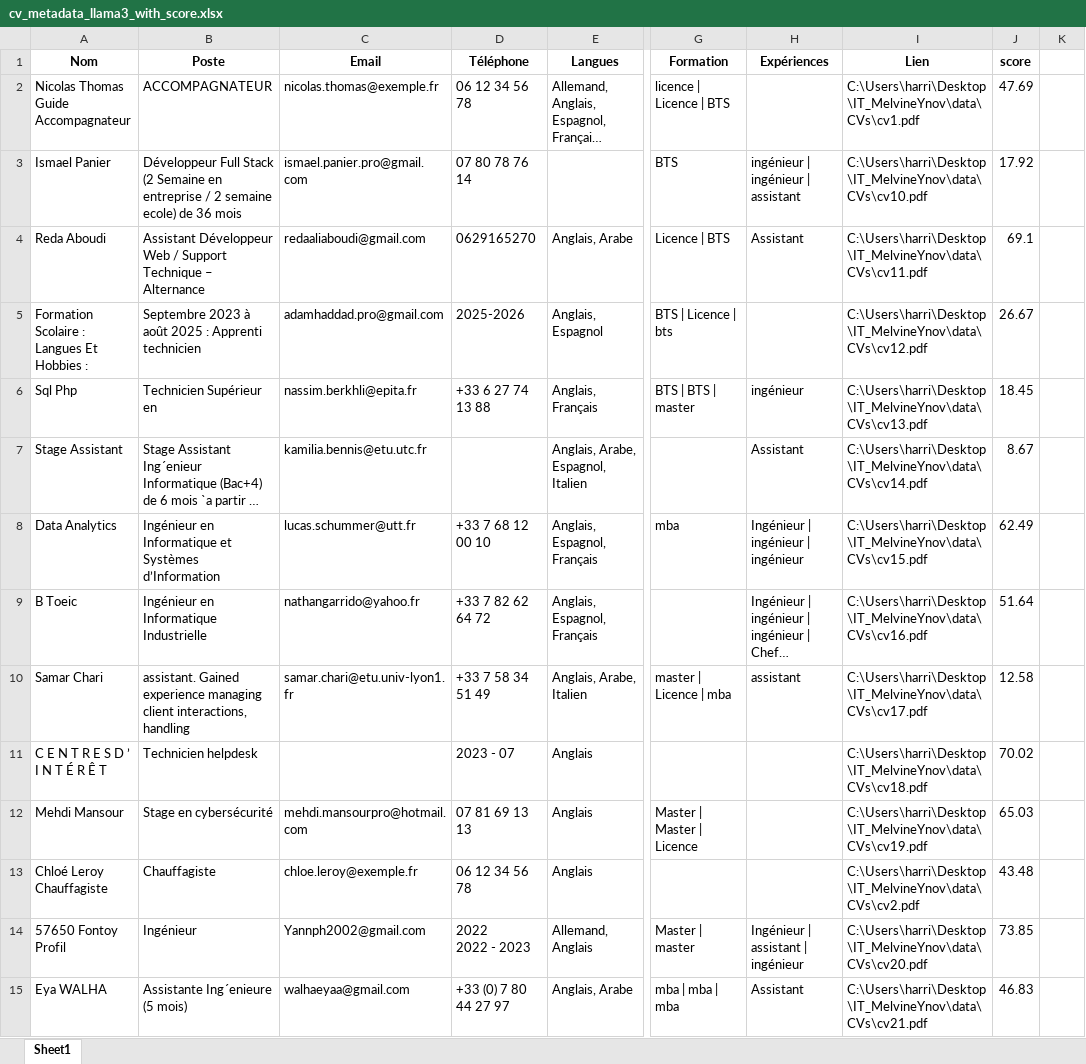
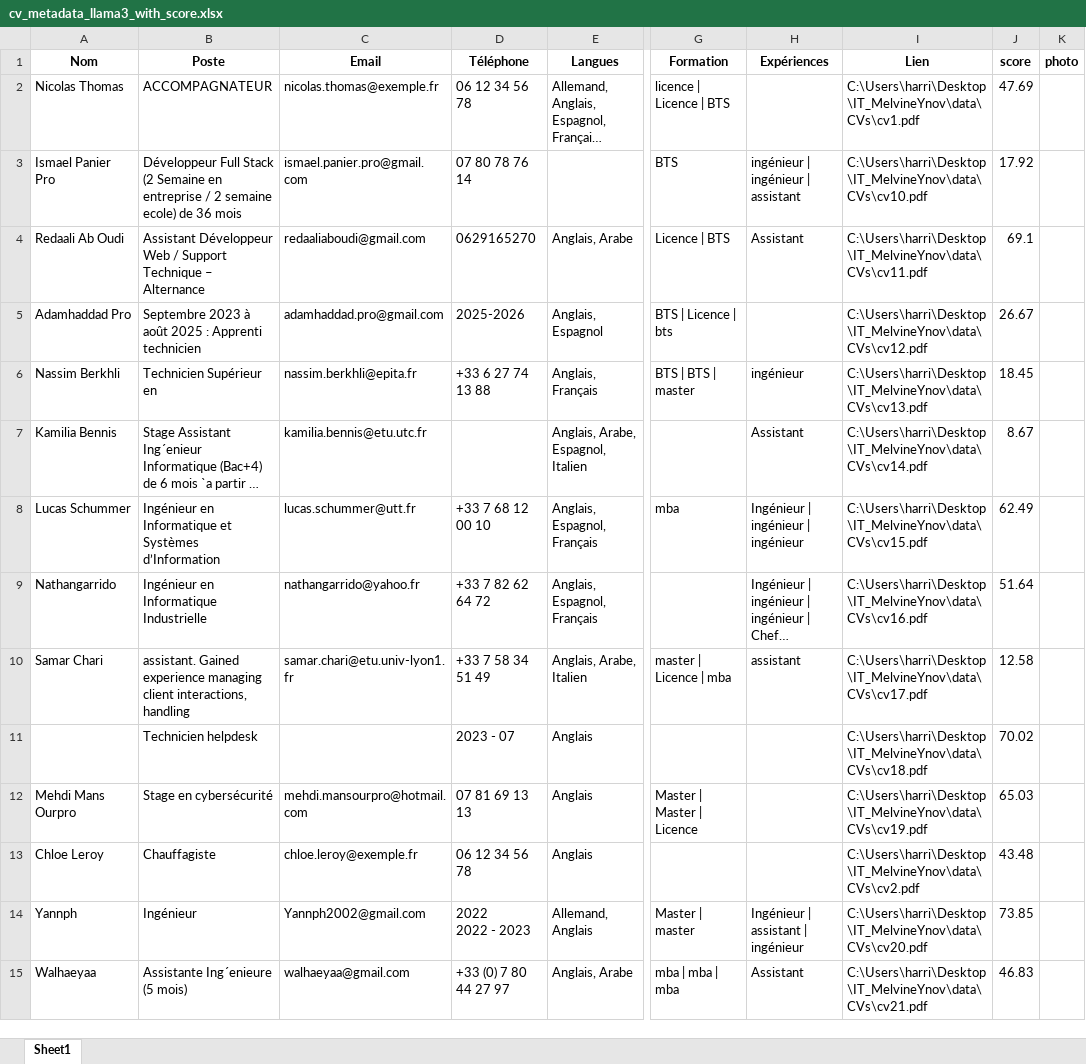
Before and after one commit to HarrisonNDIBA/treatment_CV, an Excel workbook: data/metadata/cv_metadata_llama3_with_score.xlsx, sheet Sheet1, drawn as a sheet; only a part is shown, gaps mark what is left out; long unchanged cells end in …; values as stored, in another font and other column widths than the file's, no borders; the diff covers the shown part only; the diff names each change by its address in the sheet, - before the commit and + after, or states it on an @@ line.

```diff
--- a/data/metadata/cv_metadata_llama3_with_score.xlsx (sheet Sheet1)
+++ b/data/metadata/cv_metadata_llama3_with_score.xlsx (sheet Sheet1)
-K1: (empty)
+K1: photo
-A2 (Nom): Nicolas Thomas Guide Accompagnateur
+A2 (Nom): Nicolas Thomas
-A3 (Nom): Ismael Panier
+A3 (Nom): Ismael Panier Pro
-A4 (Nom): Reda Aboudi
+A4 (Nom): Redaali Ab Oudi
-A5 (Nom): Formation Scolaire : Langues Et Hobbies :
+A5 (Nom): Adamhaddad Pro
-A6 (Nom): Sql Php
+A6 (Nom): Nassim Berkhli
-A7 (Nom): Stage Assistant
+A7 (Nom): Kamilia Bennis
-A8 (Nom): Data Analytics
+A8 (Nom): Lucas Schummer
-A9 (Nom): B Toeic
+A9 (Nom): Nathangarrido
-A11 (Nom): C E N T R E S D ’ I N T É R Ê T
+A11 (Nom): (empty)
-A12 (Nom): Mehdi Mansour
+A12 (Nom): Mehdi Mans Ourpro
-A13 (Nom): Chloé Leroy Chauffagiste
+A13 (Nom): Chloe Leroy
-A14 (Nom): 57650 Fontoy Profil
+A14 (Nom): Yannph
-A15 (Nom): Eya WALHA
+A15 (Nom): Walhaeyaa
```
Also changed, not shown: 16 edited cells elsewhere in this sheet, 1 other file.
